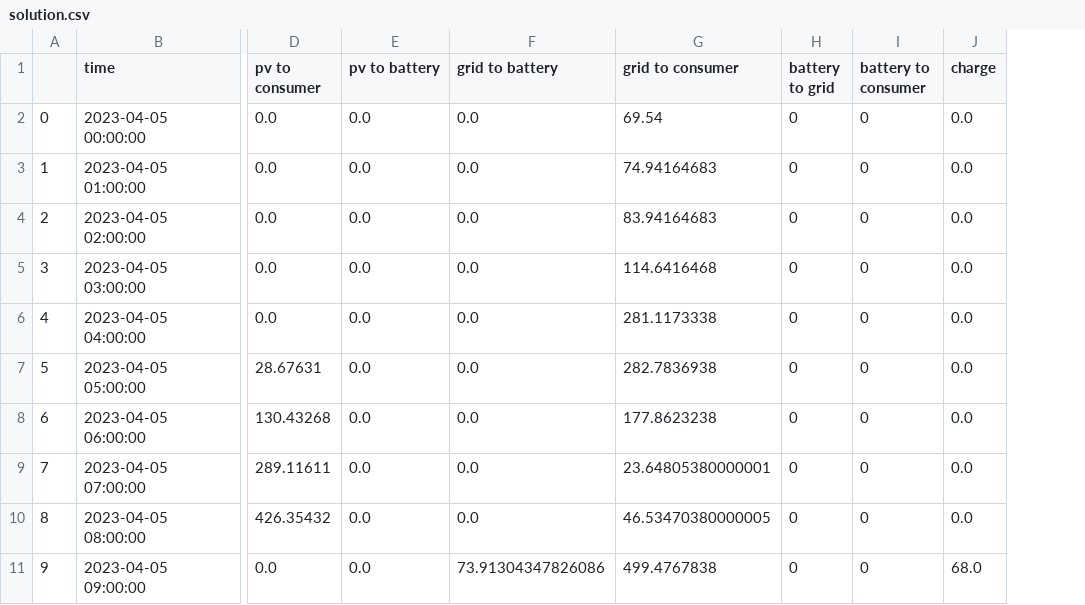
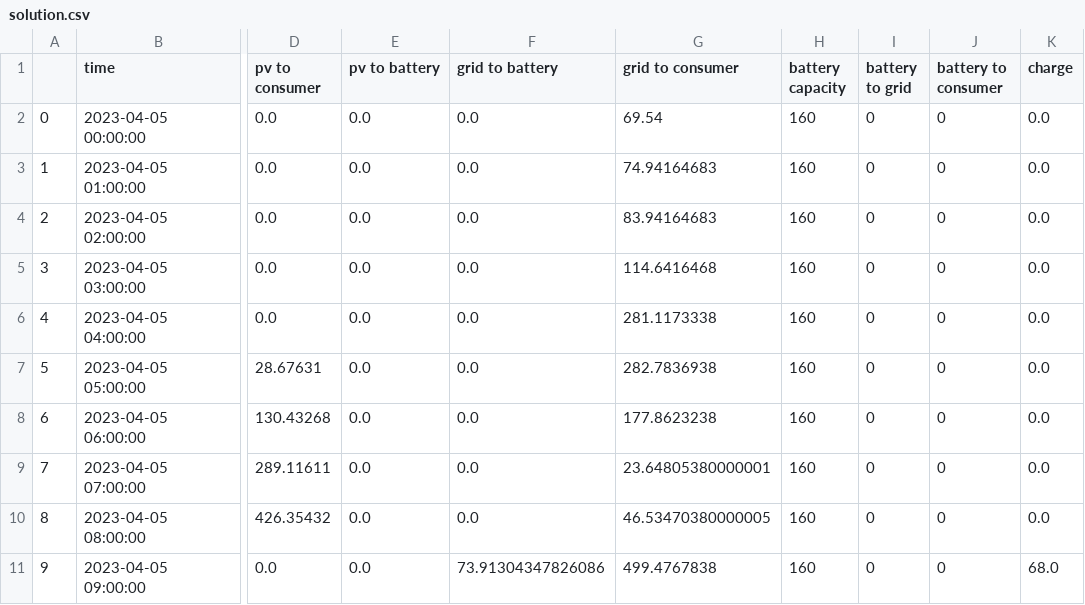
Before and after one commit to mathaziz/energy_flow_optimization, a CSV file: fraunhofer_iee/PartA/solution.csv, drawn as a sheet; only a part is shown, gaps mark what is left out; the diff names each change by its address in the sheet, - before the commit and + after, or states it on an @@ line.

Commit message:
Part B and C in AMPL

```diff
--- a/fraunhofer_iee/PartA/solution.csv
+++ b/fraunhofer_iee/PartA/solution.csv
+column H (battery capacity), rows 2-11: all 160
```
Also changed, not shown: 41 other files.
